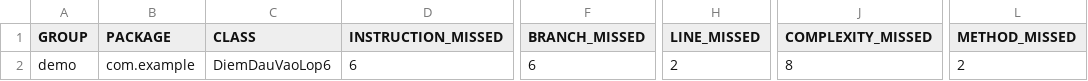
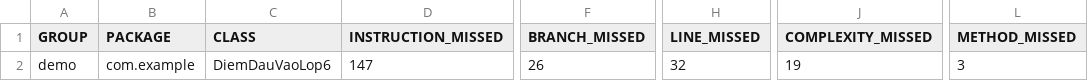
Before and after one commit to buiductrong01012005/kiemThuVaDamBaoCLPM, a CSV file: target/site/jacoco/jacoco.csv, drawn as a sheet; only a part is shown, gaps mark what is left out; the diff names each change by its address in the sheet, - before the commit and + after, or states it on an @@ line.

```diff
--- a/target/site/jacoco/jacoco.csv
+++ b/target/site/jacoco/jacoco.csv
-D2 (INSTRUCTION_MISSED): 6
+D2 (INSTRUCTION_MISSED): 147
-F2 (BRANCH_MISSED): 6
+F2 (BRANCH_MISSED): 26
-H2 (LINE_MISSED): 2
+H2 (LINE_MISSED): 32
-J2 (COMPLEXITY_MISSED): 8
+J2 (COMPLEXITY_MISSED): 19
-L2 (METHOD_MISSED): 2
+L2 (METHOD_MISSED): 3
```
Also changed, not shown: 23 other files.
